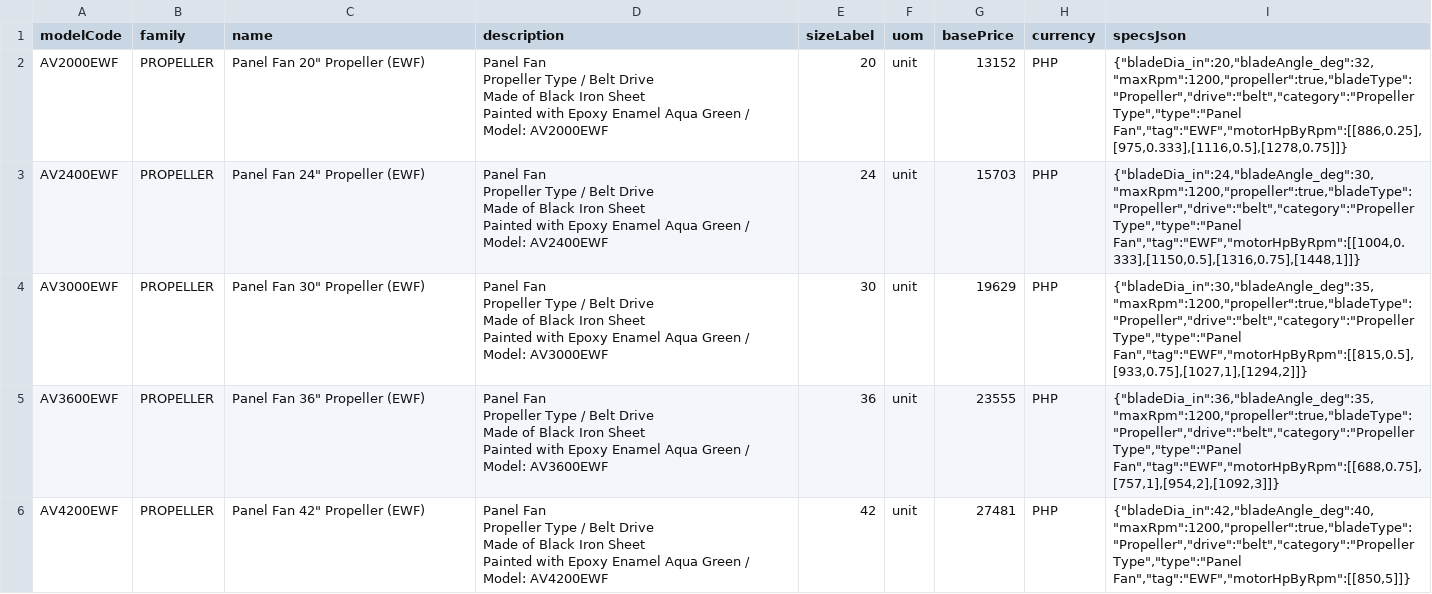
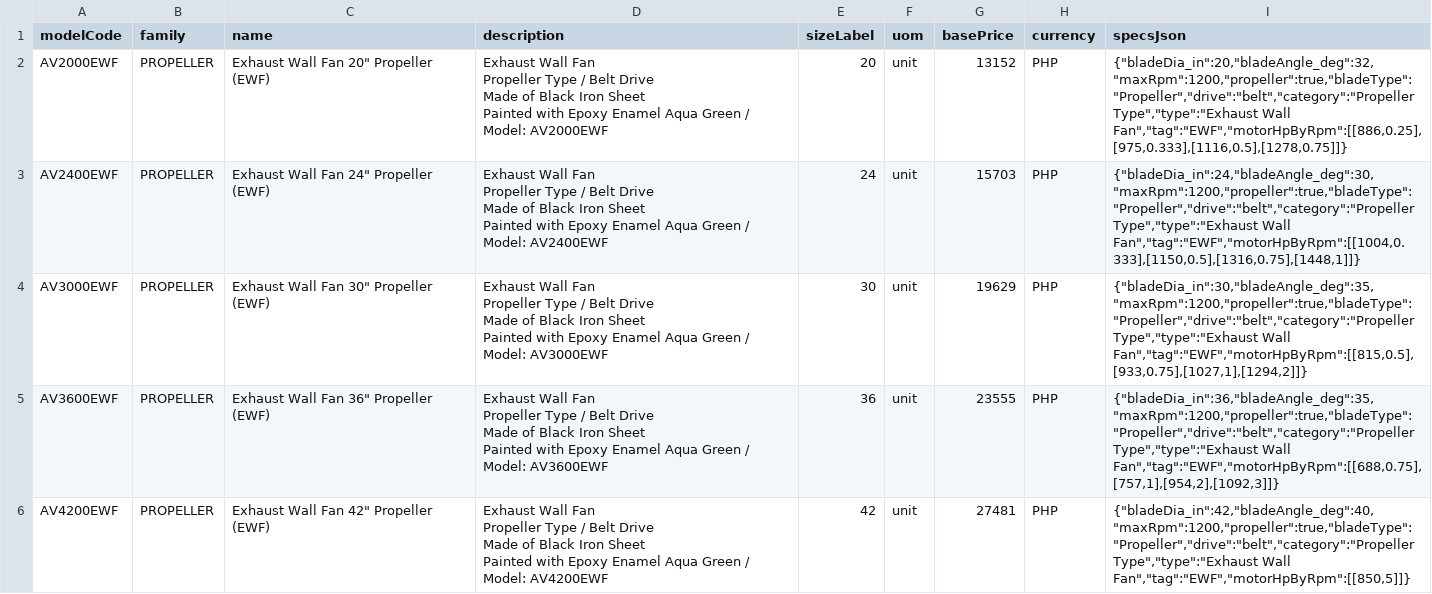
Before and after one commit to aeroventmarketing-ctrl/automated-quotation, a CSV file: scripts/out/ewf-catalogue.csv, drawn as a sheet; only a part is shown; the diff covers the shown part only.

```diff
--- a/scripts/out/ewf-catalogue.csv
+++ b/scripts/out/ewf-catalogue.csv
@@ -1,21 +1,21 @@
 modelCode,family,name,description,sizeLabel,uom,basePrice,currency,specsJson
-AV2000EWF,PROPELLER,"Panel Fan 20"" Propeller (EWF)","Panel Fan
-Propeller Type / Belt Drive
-Made of Black Iron Sheet
-Painted with Epoxy Enamel Aqua Green / Model: AV2000EWF",20,unit,13152,PHP,"{""bladeDia_in"":20,""bladeAngle_deg"":32,""maxRpm"":1200,""propeller"":true,""bladeType"":""Propeller"",""drive"":""belt"",""category"":""Propeller Type"",""type"":""Panel Fan"",""tag"":""EWF"",""motorHpByRpm"":[[886,0.25],[975,0.333],[1116,0.5],[1278,0.75]]}"
-AV2400EWF,PROPELLER,"Panel Fan 24"" Propeller (EWF)","Panel Fan
-Propeller Type / Belt Drive
-Made of Black Iron Sheet
-Painted with Epoxy Enamel Aqua Green / Model: AV2400EWF",24,unit,15703,PHP,"{""bladeDia_in"":24,""bladeAngle_deg"":30,""maxRpm"":1200,""propeller"":true,""bladeType"":""Propeller"",""drive"":""belt"",""category"":""Propeller Type"",""type"":""Panel Fan"",""tag"":""EWF"",""motorHpByRpm"":[[1004,0.333],[1150,0.5],[1316,0.75],[1448,1]]}"
-AV3000EWF,PROPELLER,"Panel Fan 30"" Propeller (EWF)","Panel Fan
-Propeller Type / Belt Drive
-Made of Black Iron Sheet
-Painted with Epoxy Enamel Aqua Green / Model: AV3000EWF",30,unit,19629,PHP,"{""bladeDia_in"":30,""bladeAngle_deg"":35,""maxRpm"":1200,""propeller"":true,""bladeType"":""Propeller"",""drive"":""belt"",""category"":""Propeller Type"",""type"":""Panel Fan"",""tag"":""EWF"",""motorHpByRpm"":[[815,0.5],[933,0.75],[1027,1],[1294,2]]}"
-AV3600EWF,PROPELLER,"Panel Fan 36"" Propeller (EWF)","Panel Fan
-Propeller Type / Belt Drive
-Made of Black Iron Sheet
-Painted with Epoxy Enamel Aqua Green / Model: AV3600EWF",36,unit,23555,PHP,"{""bladeDia_in"":36,""bladeAngle_deg"":35,""maxRpm"":1200,""propeller"":true,""bladeType"":""Propeller"",""drive"":""belt"",""category"":""Propeller Type"",""type"":""Panel Fan"",""tag"":""EWF"",""motorHpByRpm"":[[688,0.75],[757,1],[954,2],[1092,3]]}"
-AV4200EWF,PROPELLER,"Panel Fan 42"" Propeller (EWF)","Panel Fan
-Propeller Type / Belt Drive
-Made of Black Iron Sheet
-Painted with Epoxy Enamel Aqua Green / Model: AV4200EWF",42,unit,27481,PHP,"{""bladeDia_in"":42,""bladeAngle_deg"":40,""maxRpm"":1200,""propeller"":true,""bladeType"":""Propeller"",""drive"":""belt"",""category"":""Propeller Type"",""type"":""Panel Fan"",""tag"":""EWF"",""motorHpByRpm"":[[850,5]]}"
+AV2000EWF,PROPELLER,"Exhaust Wall Fan 20"" Propeller (EWF)","Exhaust Wall Fan
+Propeller Type / Belt Drive
+Made of Black Iron Sheet
+Painted with Epoxy Enamel Aqua Green / Model: AV2000EWF",20,unit,13152,PHP,"{""bladeDia_in"":20,""bladeAngle_deg"":32,""maxRpm"":1200,""propeller"":true,""bladeType"":""Propeller"",""drive"":""belt"",""category"":""Propeller Type"",""type"":""Exhaust Wall Fan"",""tag"":""EWF"",""motorHpByRpm"":[[886,0.25],[975,0.333],[1116,0.5],[1278,0.75]]}"
+AV2400EWF,PROPELLER,"Exhaust Wall Fan 24"" Propeller (EWF)","Exhaust Wall Fan
+Propeller Type / Belt Drive
+Made of Black Iron Sheet
+Painted with Epoxy Enamel Aqua Green / Model: AV2400EWF",24,unit,15703,PHP,"{""bladeDia_in"":24,""bladeAngle_deg"":30,""maxRpm"":1200,""propeller"":true,""bladeType"":""Propeller"",""drive"":""belt"",""category"":""Propeller Type"",""type"":""Exhaust Wall Fan"",""tag"":""EWF"",""motorHpByRpm"":[[1004,0.333],[1150,0.5],[1316,0.75],[1448,1]]}"
+AV3000EWF,PROPELLER,"Exhaust Wall Fan 30"" Propeller (EWF)","Exhaust Wall Fan
+Propeller Type / Belt Drive
+Made of Black Iron Sheet
+Painted with Epoxy Enamel Aqua Green / Model: AV3000EWF",30,unit,19629,PHP,"{""bladeDia_in"":30,""bladeAngle_deg"":35,""maxRpm"":1200,""propeller"":true,""bladeType"":""Propeller"",""drive"":""belt"",""category"":""Propeller Type"",""type"":""Exhaust Wall Fan"",""tag"":""EWF"",""motorHpByRpm"":[[815,0.5],[933,0.75],[1027,1],[1294,2]]}"
+AV3600EWF,PROPELLER,"Exhaust Wall Fan 36"" Propeller (EWF)","Exhaust Wall Fan
+Propeller Type / Belt Drive
+Made of Black Iron Sheet
+Painted with Epoxy Enamel Aqua Green / Model: AV3600EWF",36,unit,23555,PHP,"{""bladeDia_in"":36,""bladeAngle_deg"":35,""maxRpm"":1200,""propeller"":true,""bladeType"":""Propeller"",""drive"":""belt"",""category"":""Propeller Type"",""type"":""Exhaust Wall Fan"",""tag"":""EWF"",""motorHpByRpm"":[[688,0.75],[757,1],[954,2],[1092,3]]}"
+AV4200EWF,PROPELLER,"Exhaust Wall Fan 42"" Propeller (EWF)","Exhaust Wall Fan
+Propeller Type / Belt Drive
+Made of Black Iron Sheet
+Painted with Epoxy Enamel Aqua Green / Model: AV4200EWF",42,unit,27481,PHP,"{""bladeDia_in"":42,""bladeAngle_deg"":40,""maxRpm"":1200,""propeller"":true,""bladeType"":""Propeller"",""drive"":""belt"",""category"":""Propeller Type"",""type"":""Exhaust Wall Fan"",""tag"":""EWF"",""motorHpByRpm"":[[850,5]]}"
```
Also changed, not shown: 36 edited cells elsewhere in this file, 4 other files.
